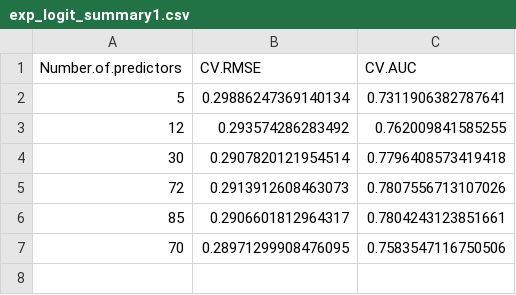
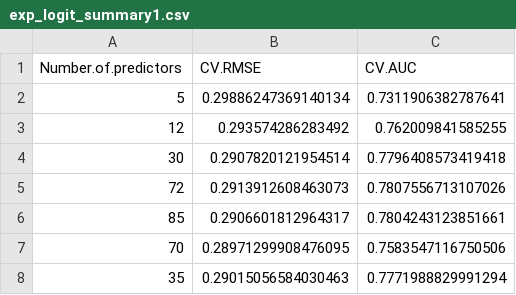
Before and after one commit to DaniDataScience/DA_3, a CSV file: DA3/Assignment_3/exp_logit_summary1.csv, drawn as a sheet.

Commit message:
adding pics and result csv

```diff
--- a/DA3/Assignment_3/exp_logit_summary1.csv
+++ b/DA3/Assignment_3/exp_logit_summary1.csv
@@ -7 +7,2 @@ Number.of.predictors,CV.RMSE,CV.AUC
 70,0.28971299908476095,0.7583547116750506
+35,0.29015056584030463,0.7771988829991294
```
